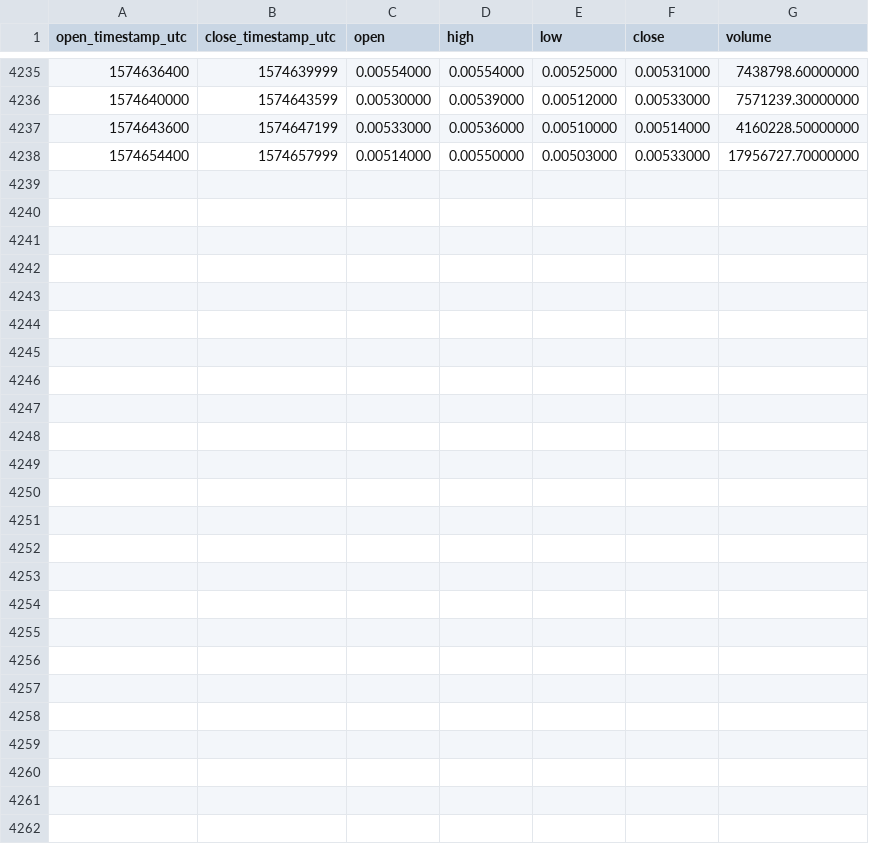
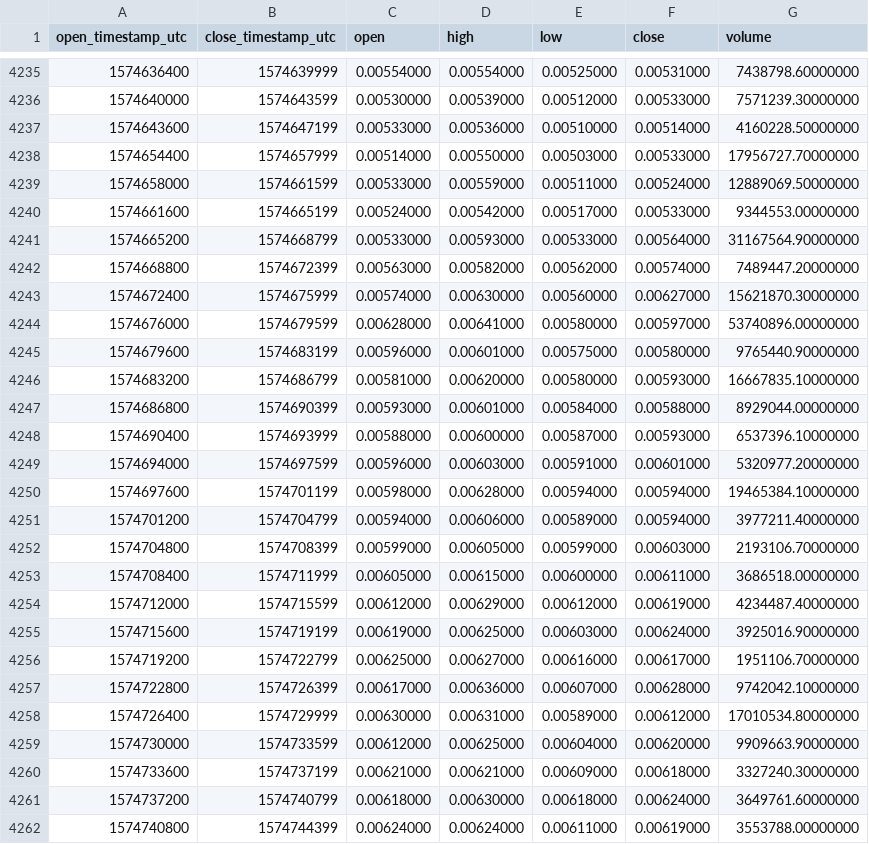
Before and after one commit to cryptobigbro/binance-ONEUSDT, a CSV file: binance-ONEUSDT-1h.csv, drawn as a sheet; only a part is shown, gaps mark what is left out.

Commit message:
Update OHLCV data.

```diff
--- a/binance-ONEUSDT-1h.csv
+++ b/binance-ONEUSDT-1h.csv
@@ -4238 +4238,25 @@ open_timestamp_utc,close_timestamp_utc,open,high,low,close,volume
 1574654400,1574657999,0.00514000,0.00550000,0.00503000,0.00533000,17956727.70000000
+1574658000,1574661599,0.00533000,0.00559000,0.00511000,0.00524000,12889069.50000000
+1574661600,1574665199,0.00524000,0.00542000,0.00517000,0.00533000,9344553.00000000
+1574665200,1574668799,0.00533000,0.00593000,0.00533000,0.00564000,31167564.90000000
+1574668800,1574672399,0.00563000,0.00582000,0.00562000,0.00574000,7489447.20000000
+1574672400,1574675999,0.00574000,0.00630000,0.00560000,0.00627000,15621870.30000000
+1574676000,1574679599,0.00628000,0.00641000,0.00580000,0.00597000,53740896.00000000
+1574679600,1574683199,0.00596000,0.00601000,0.00575000,0.00580000,9765440.90000000
+1574683200,1574686799,0.00581000,0.00620000,0.00580000,0.00593000,16667835.10000000
+1574686800,1574690399,0.00593000,0.00601000,0.00584000,0.00588000,8929044.00000000
+1574690400,1574693999,0.00588000,0.00600000,0.00587000,0.00593000,6537396.10000000
+1574694000,1574697599,0.00596000,0.00603000,0.00591000,0.00601000,5320977.20000000
+1574697600,1574701199,0.00598000,0.00628000,0.00594000,0.00594000,19465384.10000000
+1574701200,1574704799,0.00594000,0.00606000,0.00589000,0.00594000,3977211.40000000
+1574704800,1574708399,0.00599000,0.00605000,0.00599000,0.00603000,2193106.70000000
+1574708400,1574711999,0.00605000,0.00615000,0.00600000,0.00611000,3686518.00000000
+1574712000,1574715599,0.00612000,0.00629000,0.00612000,0.00619000,4234487.40000000
+1574715600,1574719199,0.00619000,0.00625000,0.00603000,0.00624000,3925016.90000000
+1574719200,1574722799,0.00625000,0.00627000,0.00616000,0.00617000,1951106.70000000
+1574722800,1574726399,0.00617000,0.00636000,0.00607000,0.00628000,9742042.10000000
+1574726400,1574729999,0.00630000,0.00631000,0.00589000,0.00612000,17010534.80000000
+1574730000,1574733599,0.00612000,0.00625000,0.00604000,0.00620000,9909663.90000000
+1574733600,1574737199,0.00621000,0.00621000,0.00609000,0.00618000,3327240.30000000
+1574737200,1574740799,0.00618000,0.00630000,0.00618000,0.00624000,3649761.60000000
+1574740800,1574744399,0.00624000,0.00624000,0.00611000,0.00619000,3553788.00000000
```
Also changed, not shown: binance-ONEUSDT-1d.csv.
